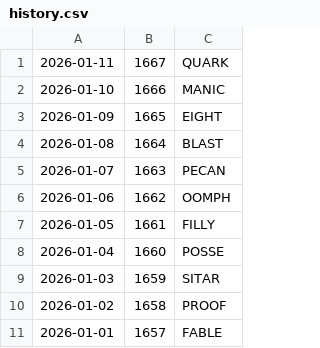
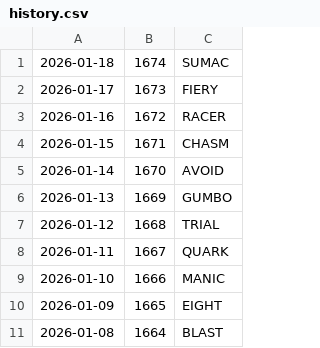
Before and after one commit to jdmcleod/wordle_imessage_stats, a CSV file: data/history.csv, drawn as a sheet; only a part is shown; the shorter side is filled out with more unchanged rows.

```diff
--- a/data/history.csv
+++ b/data/history.csv
@@ -1 +1,8 @@
+2026-01-18,1674,SUMAC
+2026-01-17,1673,FIERY
+2026-01-16,1672,RACER
+2026-01-15,1671,CHASM
+2026-01-14,1670,AVOID
+2026-01-13,1669,GUMBO
+2026-01-12,1668,TRIAL
 2026-01-11,1667,QUARK
```
Also changed, not shown: 11 other files.
